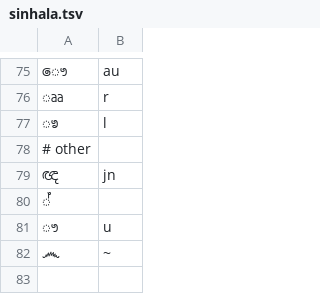
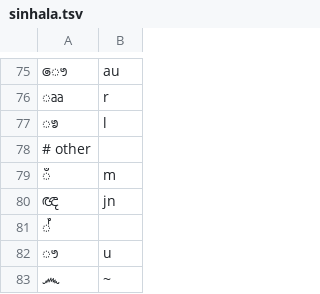
Before and after one commit to anyascii/anyascii, a TSV file: input/tables/sinhala.tsv, drawn as a sheet; only a part is shown, gaps mark what is left out.

```diff
--- a/input/tables/sinhala.tsv
+++ b/input/tables/sinhala.tsv
@@ -78,2 +78,3 @@
 # other
+ඁ	m
 ඥ	jn
```
Also changed, not shown: input/tables/general-punctuation.tsv, input/tables/latin.tsv, 46 other files.
